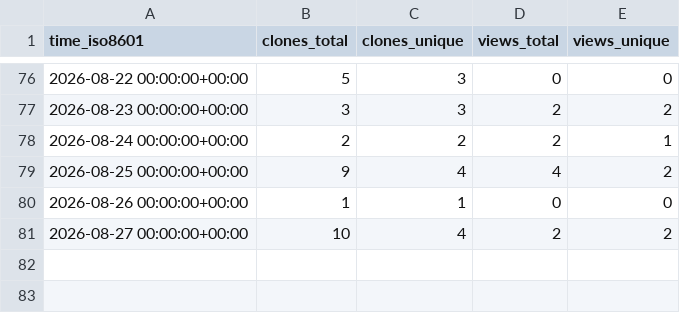
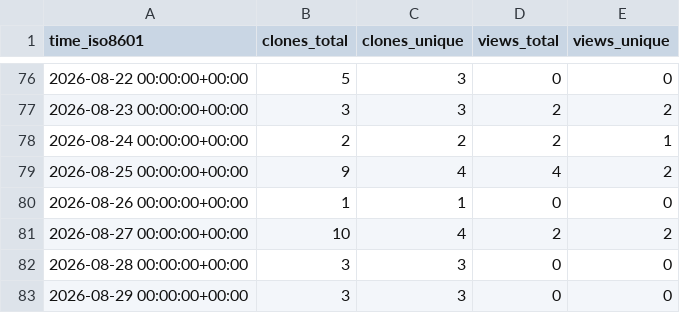
Before and after one commit to kulakov/statement, a CSV file: kulakov/statement/ghrs-data/views_clones_aggregate.csv, drawn as a sheet; only a part is shown, gaps mark what is left out.

```diff
--- a/kulakov/statement/ghrs-data/views_clones_aggregate.csv
+++ b/kulakov/statement/ghrs-data/views_clones_aggregate.csv
@@ -81 +81,3 @@ time_iso8601,clones_total,clones_unique,views_total,views_unique
 2026-08-27 00:00:00+00:00,10,4,2,2
+2026-08-28 00:00:00+00:00,3,3,0,0
+2026-08-29 00:00:00+00:00,3,3,0,0
```
Also changed, not shown: 1 other file.
